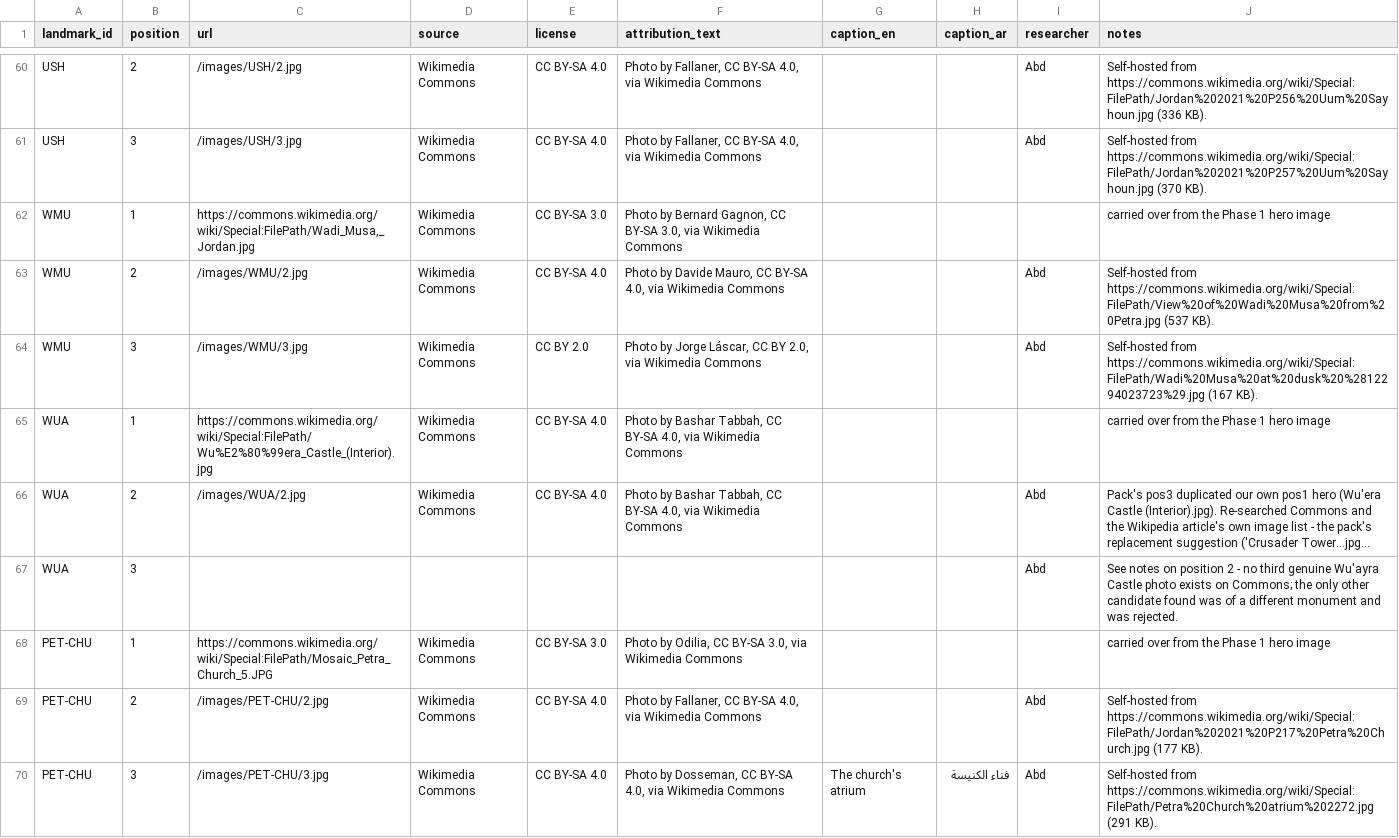
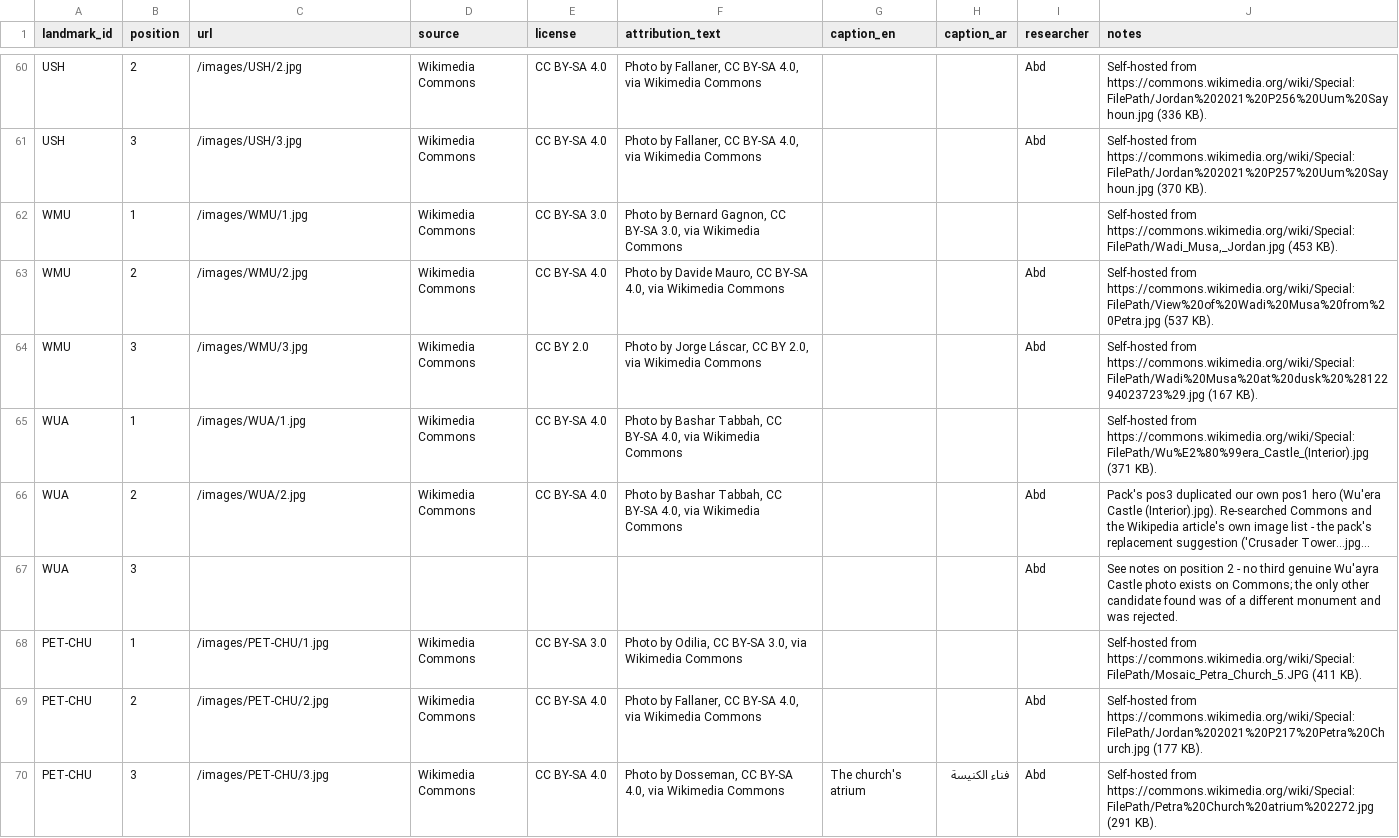
Before and after one commit to abdullatam/TERHAL-APPLICATION, a CSV file: data/landmark_images.csv, drawn as a sheet; only a part is shown, gaps mark what is left out; long unchanged cells end in …; the diff covers the shown part only; the diff names each change by its address in the sheet, - before the commit and + after, or states it on an @@ line.

```diff
--- a/data/landmark_images.csv
+++ b/data/landmark_images.csv
-C62 (url): https://commons.wikimedia.org/wiki/Special:FilePath/Wadi_Musa,_Jordan.jpg
+C62 (url): /images/WMU/1.jpg
-J62 (notes): carried over from the Phase 1 hero image
+J62 (notes): Self-hosted from https://commons.wikimedia.org/wiki/Special:FilePath/Wadi_Musa,_Jordan.jpg (453 KB).
-C65 (url): https://commons.wikimedia.org/wiki/Special:FilePath/Wu%E2%80%99era_Castle_(Interior).jpg
+C65 (url): /images/WUA/1.jpg
-J65 (notes): carried over from the Phase 1 hero image
+J65 (notes): Self-hosted from https://commons.wikimedia.org/wiki/Special:FilePath/Wu%E2%80%99era_Castle_(Interior).jpg (371 KB).
-C68 (url): https://commons.wikimedia.org/wiki/Special:FilePath/Mosaic_Petra_Church_5.JPG
+C68 (url): /images/PET-CHU/1.jpg
-J68 (notes): carried over from the Phase 1 hero image
+J68 (notes): Self-hosted from https://commons.wikimedia.org/wiki/Special:FilePath/Mosaic_Petra_Church_5.JPG (411 KB).
```
Also changed, not shown: 78 edited cells elsewhere in this file, 44 other files.
